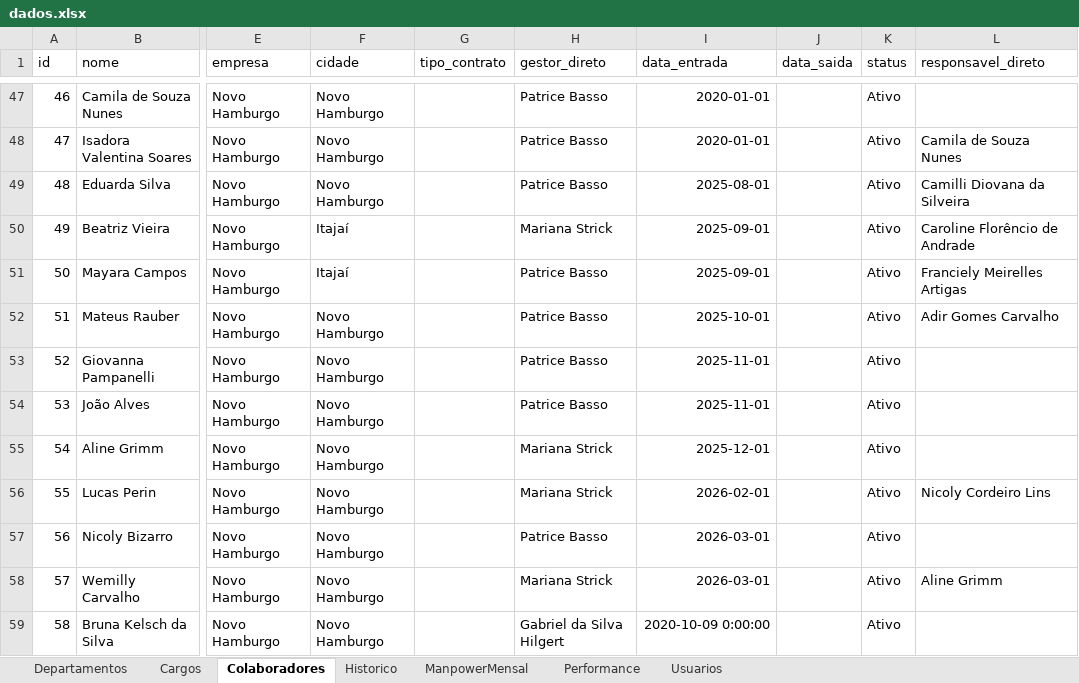
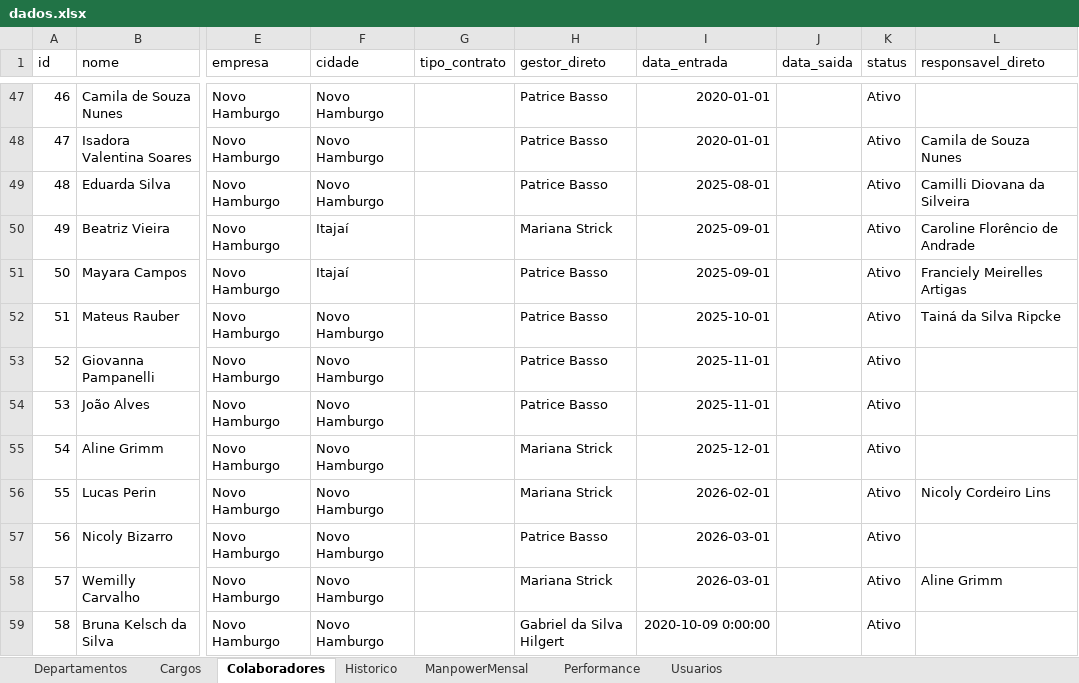
Before and after one commit to bpicinini/portal-do-gestor, an Excel workbook: data/dados.xlsx, sheet Colaboradores, drawn as a sheet; only a part is shown, gaps mark what is left out; values as stored, in another font and other column widths than the file's, no borders; the diff names each change by its address in the sheet, - before the commit and + after, or states it on an @@ line.

Commit message:
Atualização dados.xlsx

```diff
--- a/data/dados.xlsx (sheet Colaboradores)
+++ b/data/dados.xlsx (sheet Colaboradores)
-L52 (responsavel_direto): Adir Gomes Carvalho
+L52 (responsavel_direto): Tainá da Silva Ripcke
```
